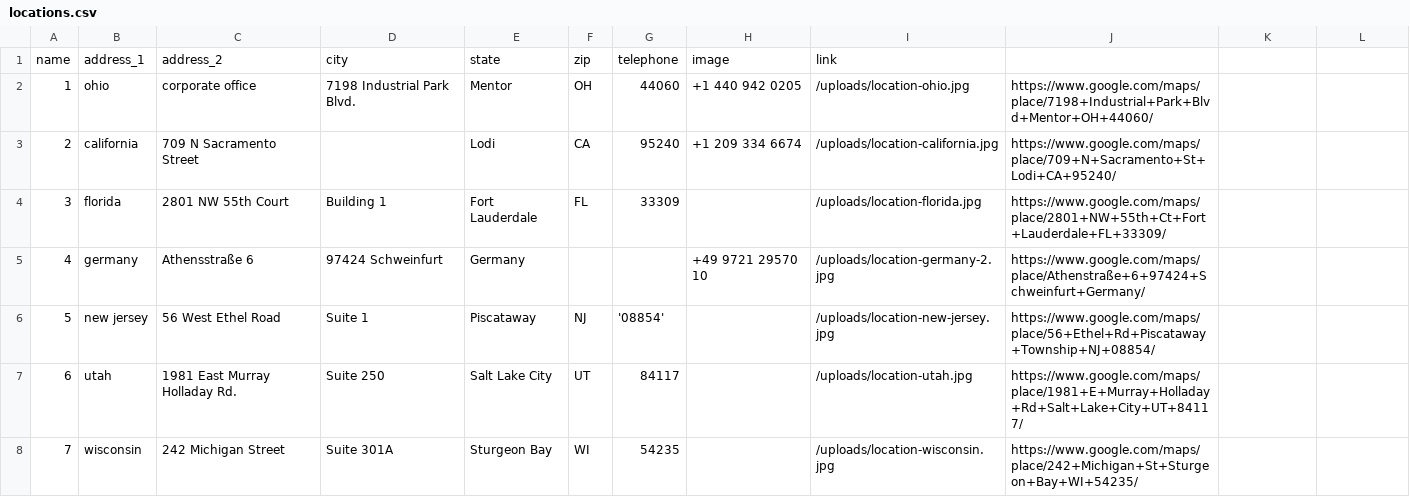
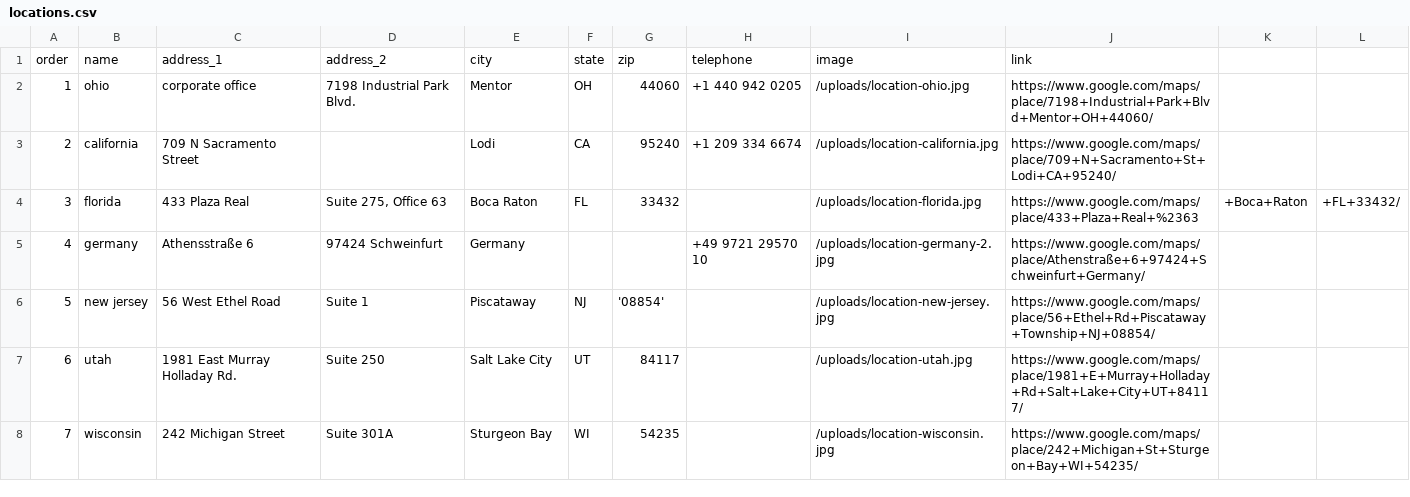
Before and after one commit to Merritt-Woodwork/merrittwoodwork.com, a CSV file: src/_data/de/locations.csv, drawn as a sheet.

Commit message:
Updated 'src/_data/de/locations.csv' via CloudCannon

```diff
--- a/src/_data/de/locations.csv
+++ b/src/_data/de/locations.csv
@@ -1,5 +1,5 @@
-name,address_1,address_2,city,state,zip,telephone,image,link
+order,name,address_1,address_2,city,state,zip,telephone,image,link
 1,ohio,corporate office,7198 Industrial Park Blvd.,Mentor,OH,44060,+1 440 942 0205,/uploads/location-ohio.jpg,https://www.google.com/maps/place/7198+Industrial+Park+Blvd+Mentor+OH+44060/
 2,california,709 N Sacramento Street,,Lodi,CA,95240,+1 209 334 6674,/uploads/location-california.jpg,https://www.google.com/maps/place/709+N+Sacramento+St+Lodi+CA+95240/
-3,florida,2801 NW 55th Court,Building 1,Fort Lauderdale,FL,33309,,/uploads/location-florida.jpg,https://www.google.com/maps/place/2801+NW+55th+Ct+Fort+Lauderdale+FL+33309/
+3,florida,433 Plaza Real,"Suite 275, Office 63",Boca Raton,FL,33432,,/uploads/location-florida.jpg,https://www.google.com/maps/place/433+Plaza+Real+%2363,+Boca+Raton,+FL+33432/
 4,germany,Athensstraße 6,97424 Schweinfurt,Germany,,,+49 9721 29570 10,/uploads/location-germany-2.jpg,https://www.google.com/maps/place/Athenstraße+6+97424+Schweinfurt+Germany/
```
